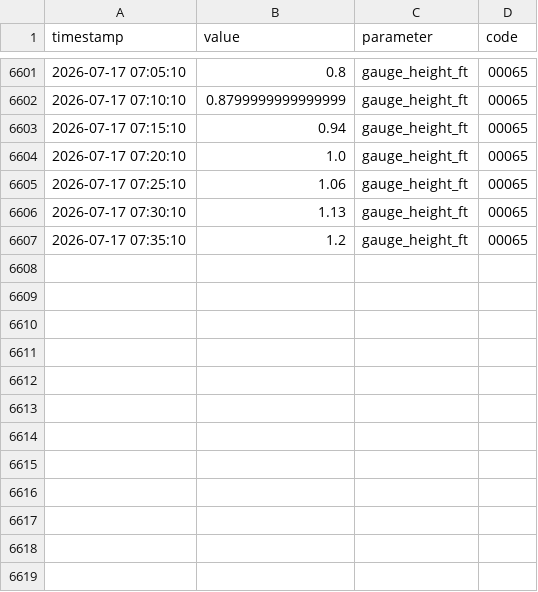
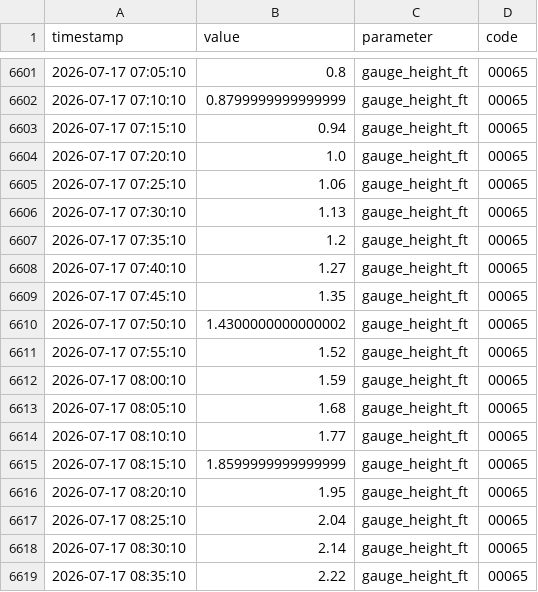
Before and after one commit to richardmhuse/do-not-hit-the-bridge, a CSV file: data/measured.csv, drawn as a sheet; only a part is shown, gaps mark what is left out; the diff names each change by its address in the sheet, - before the commit and + after, or states it on an @@ line.

```diff
--- a/data/measured.csv
+++ b/data/measured.csv
+row 6608: 2026-07-17 07:40:10 | 1.27 | gauge_height_ft | 00065
+row 6609: 2026-07-17 07:45:10 | 1.35 | gauge_height_ft | 00065
+row 6610: 2026-07-17 07:50:10 | 1.4300000000000002 | gauge_height_ft | 00065
+row 6611: 2026-07-17 07:55:10 | 1.52 | gauge_height_ft | 00065
+row 6612: 2026-07-17 08:00:10 | 1.59 | gauge_height_ft | 00065
+row 6613: 2026-07-17 08:05:10 | 1.68 | gauge_height_ft | 00065
+row 6614: 2026-07-17 08:10:10 | 1.77 | gauge_height_ft | 00065
+row 6615: 2026-07-17 08:15:10 | 1.8599999999999999 | gauge_height_ft | 00065
+row 6616: 2026-07-17 08:20:10 | 1.95 | gauge_height_ft | 00065
+row 6617: 2026-07-17 08:25:10 | 2.04 | gauge_height_ft | 00065
+row 6618: 2026-07-17 08:30:10 | 2.14 | gauge_height_ft | 00065
+row 6619: 2026-07-17 08:35:10 | 2.22 | gauge_height_ft | 00065
```
